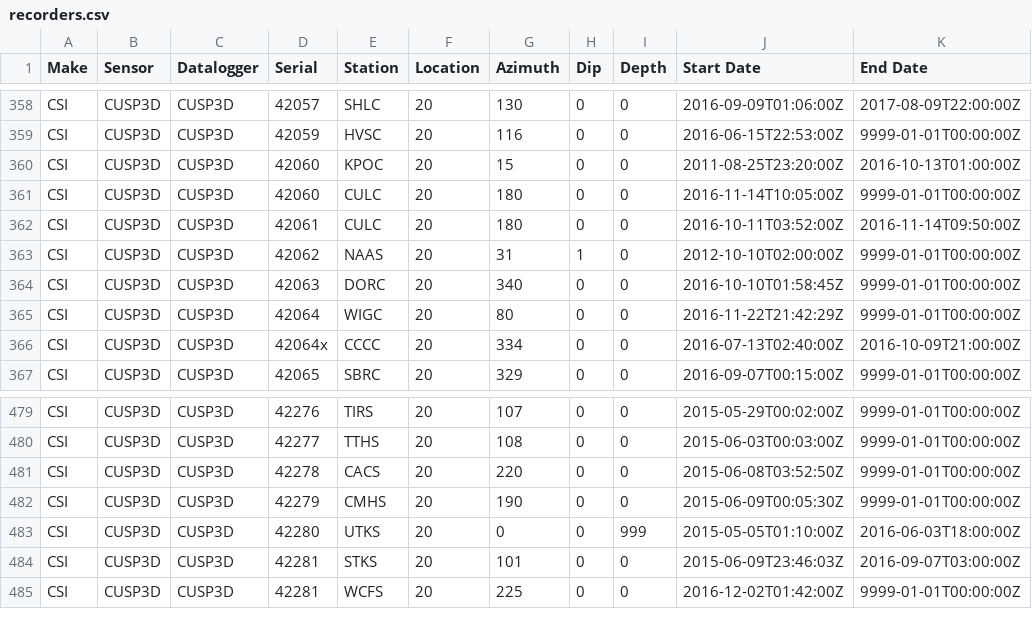
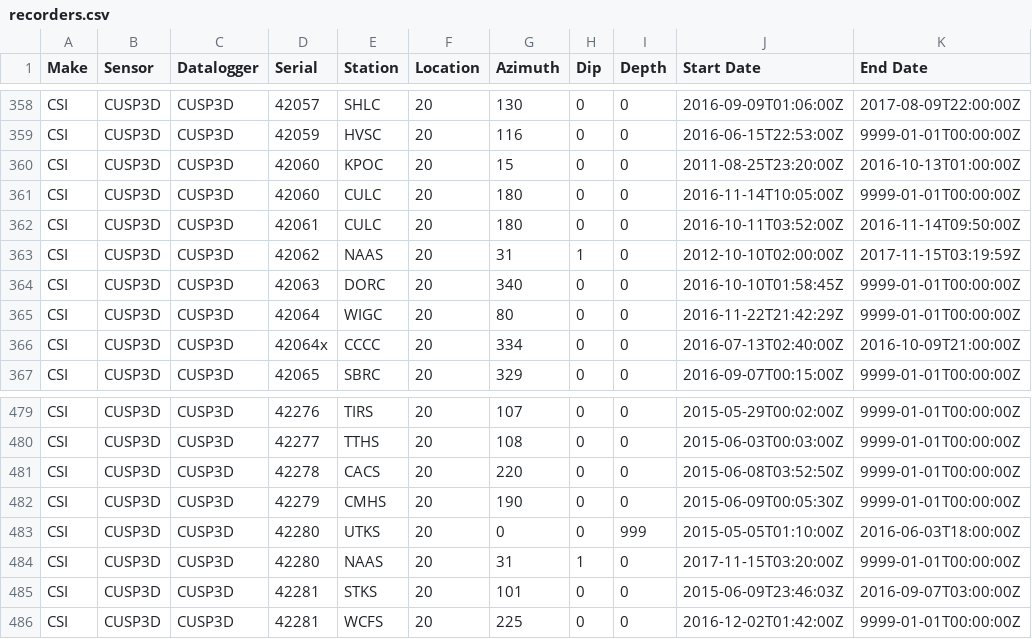
Before and after one commit to GeoNet/delta, a CSV file: install/recorders.csv, drawn as a sheet; only a part is shown, gaps mark what is left out.

Commit message:
Update recorders.csv
Updating recorder at NAAS

```diff
--- a/install/recorders.csv
+++ b/install/recorders.csv
@@ -362,3 +362,3 @@ CSI,CUSP3D,CUSP3D,42060,CULC,20,180,0,0,2016-11-14T10:05:00Z,9999-01-01T00:00:00
 CSI,CUSP3D,CUSP3D,42061,CULC,20,180,0,0,2016-10-11T03:52:00Z,2016-11-14T09:50:00Z
-CSI,CUSP3D,CUSP3D,42062,NAAS,20,31,1,0,2012-10-10T02:00:00Z,9999-01-01T00:00:00Z
+CSI,CUSP3D,CUSP3D,42062,NAAS,20,31,1,0,2012-10-10T02:00:00Z,2017-11-15T03:19:59Z
 CSI,CUSP3D,CUSP3D,42063,DORC,20,340,0,0,2016-10-10T01:58:45Z,9999-01-01T00:00:00Z
@@ -483,2 +483,3 @@ CSI,CUSP3D,CUSP3D,42279,CMHS,20,190,0,0,2015-06-09T00:05:30Z,9999-01-01T00:00:00
 CSI,CUSP3D,CUSP3D,42280,UTKS,20,0,0,999,2015-05-05T01:10:00Z,2016-06-03T18:00:00Z
+CSI,CUSP3D,CUSP3D,42280,NAAS,20,31,1,0,2017-11-15T03:20:00Z,9999-01-01T00:00:00Z
 CSI,CUSP3D,CUSP3D,42281,STKS,20,101,0,0,2015-06-09T23:46:03Z,2016-09-07T03:00:00Z
```
